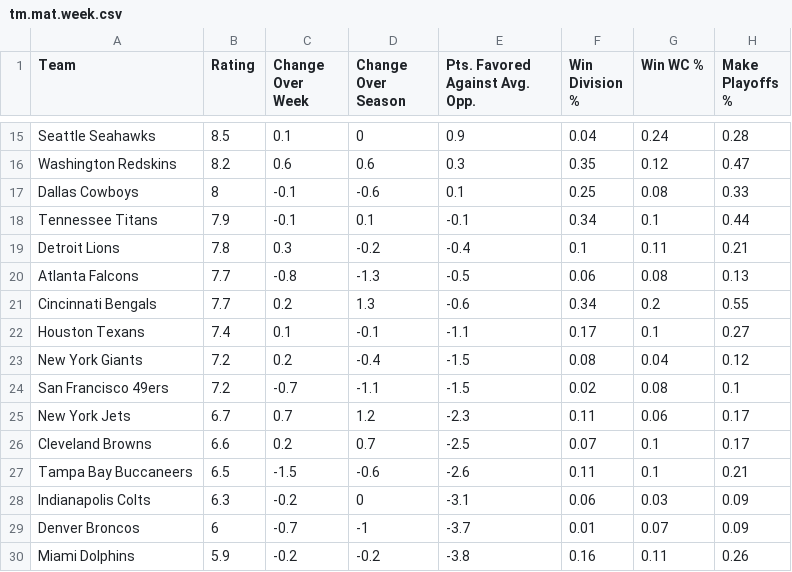
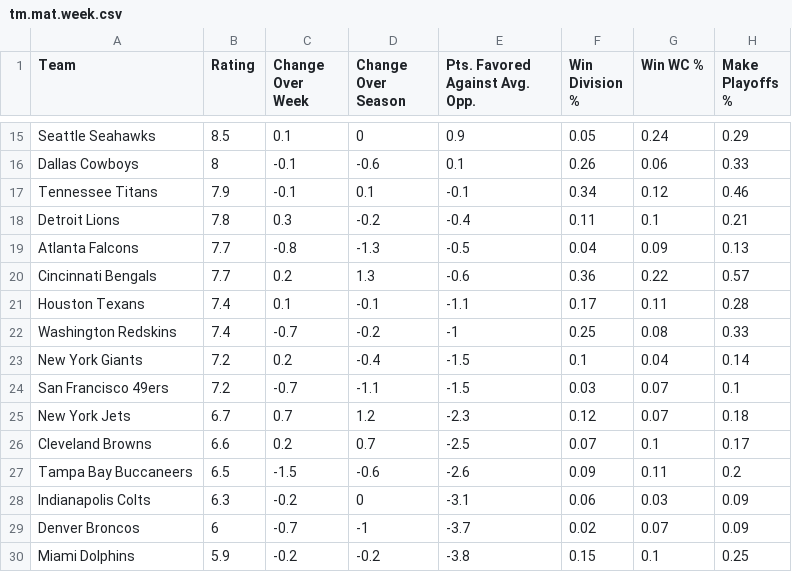
Before and after one commit to tvbassine/tom-nfl-project, a CSV file: tm.mat.week.csv, drawn as a sheet; only a part is shown, gaps mark what is left out; the diff covers the shown part only.

```diff
--- a/tm.mat.week.csv
+++ b/tm.mat.week.csv
@@ -15,16 +15,16 @@
-"Seattle Seahawks",8.5,0.1,0,0.9,0.04,0.24,0.28
-"Washington Redskins",8.2,0.6,0.6,0.3,0.35,0.12,0.47
-"Dallas Cowboys",8,-0.1,-0.6,0.1,0.25,0.08,0.33
-"Tennessee Titans",7.9,-0.1,0.1,-0.1,0.34,0.1,0.44
-"Detroit Lions",7.8,0.3,-0.2,-0.4,0.1,0.11,0.21
-"Atlanta Falcons",7.7,-0.8,-1.3,-0.5,0.06,0.08,0.13
-"Cincinnati Bengals",7.7,0.2,1.3,-0.6,0.34,0.2,0.55
-"Houston Texans",7.4,0.1,-0.1,-1.1,0.17,0.1,0.27
-"New York Giants",7.2,0.2,-0.4,-1.5,0.08,0.04,0.12
-"San Francisco 49ers",7.2,-0.7,-1.1,-1.5,0.02,0.08,0.1
-"New York Jets",6.7,0.7,1.2,-2.3,0.11,0.06,0.17
+"Seattle Seahawks",8.5,0.1,0,0.9,0.05,0.24,0.29
+"Dallas Cowboys",8,-0.1,-0.6,0.1,0.26,0.06,0.33
+"Tennessee Titans",7.9,-0.1,0.1,-0.1,0.34,0.12,0.46
+"Detroit Lions",7.8,0.3,-0.2,-0.4,0.11,0.1,0.21
+"Atlanta Falcons",7.7,-0.8,-1.3,-0.5,0.04,0.09,0.13
+"Cincinnati Bengals",7.7,0.2,1.3,-0.6,0.36,0.22,0.57
+"Houston Texans",7.4,0.1,-0.1,-1.1,0.17,0.11,0.28
+"Washington Redskins",7.4,-0.7,-0.2,-1,0.25,0.08,0.33
+"New York Giants",7.2,0.2,-0.4,-1.5,0.1,0.04,0.14
+"San Francisco 49ers",7.2,-0.7,-1.1,-1.5,0.03,0.07,0.1
+"New York Jets",6.7,0.7,1.2,-2.3,0.12,0.07,0.18
 "Cleveland Browns",6.6,0.2,0.7,-2.5,0.07,0.1,0.17
-"Tampa Bay Buccaneers",6.5,-1.5,-0.6,-2.6,0.11,0.1,0.21
+"Tampa Bay Buccaneers",6.5,-1.5,-0.6,-2.6,0.09,0.11,0.2
 "Indianapolis Colts",6.3,-0.2,0,-3.1,0.06,0.03,0.09
-"Denver Broncos",6,-0.7,-1,-3.7,0.01,0.07,0.09
-"Miami Dolphins",5.9,-0.2,-0.2,-3.8,0.16,0.11,0.26
+"Denver Broncos",6,-0.7,-1,-3.7,0.02,0.07,0.09
+"Miami Dolphins",5.9,-0.2,-0.2,-3.8,0.15,0.1,0.25
```
Also changed, not shown: 1 added row, 1 removed row and 32 edited cells elsewhere in this file.
